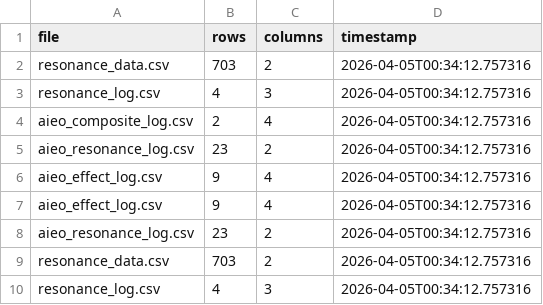
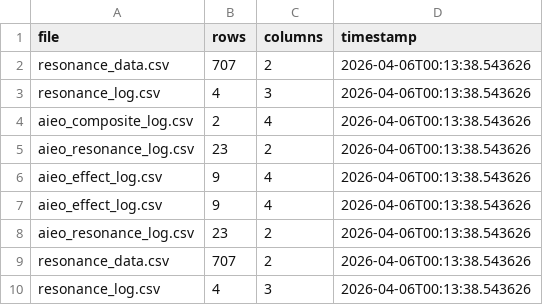
Before and after one commit to KG-NINJA/KGchallengedskill, a CSV file: aieo_effect_log.csv, drawn as a sheet.

```diff
--- a/aieo_effect_log.csv
+++ b/aieo_effect_log.csv
@@ -1,10 +1,10 @@
 file,rows,columns,timestamp
-resonance_data.csv,703,2,2026-04-05T00:34:12.757316
-resonance_log.csv,4,3,2026-04-05T00:34:12.757316
-aieo_composite_log.csv,2,4,2026-04-05T00:34:12.757316
-aieo_resonance_log.csv,23,2,2026-04-05T00:34:12.757316
-aieo_effect_log.csv,9,4,2026-04-05T00:34:12.757316
-aieo_effect_log.csv,9,4,2026-04-05T00:34:12.757316
-aieo_resonance_log.csv,23,2,2026-04-05T00:34:12.757316
-resonance_data.csv,703,2,2026-04-05T00:34:12.757316
-resonance_log.csv,4,3,2026-04-05T00:34:12.757316
+resonance_data.csv,707,2,2026-04-06T00:13:38.543626
+resonance_log.csv,4,3,2026-04-06T00:13:38.543626
+aieo_composite_log.csv,2,4,2026-04-06T00:13:38.543626
+aieo_resonance_log.csv,23,2,2026-04-06T00:13:38.543626
+aieo_effect_log.csv,9,4,2026-04-06T00:13:38.543626
+aieo_effect_log.csv,9,4,2026-04-06T00:13:38.543626
+aieo_resonance_log.csv,23,2,2026-04-06T00:13:38.543626
+resonance_data.csv,707,2,2026-04-06T00:13:38.543626
+resonance_log.csv,4,3,2026-04-06T00:13:38.543626
```
Also changed, not shown: 1 other file.
